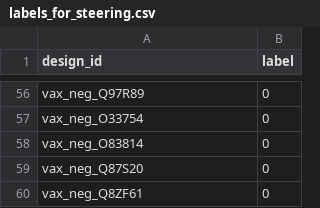
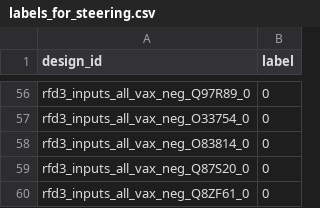
Before and after one commit to michaelwaves/foundry, a CSV file: data_pipelines/vaxijen/labels_for_steering.csv, drawn as a sheet; only a part is shown, gaps mark what is left out; the diff covers the shown part only; the diff names each change by its address in the sheet, - before the commit and + after, or states it on an @@ line.

Commit message:
patch build_inputs.py to match design_id format expected by inference engine'

```diff
--- a/data_pipelines/vaxijen/labels_for_steering.csv
+++ b/data_pipelines/vaxijen/labels_for_steering.csv
-A56 (design_id): vax_neg_Q97R89
+A56 (design_id): rfd3_inputs_all_vax_neg_Q97R89_0
-A57 (design_id): vax_neg_O33754
+A57 (design_id): rfd3_inputs_all_vax_neg_O33754_0
-A58 (design_id): vax_neg_O83814
+A58 (design_id): rfd3_inputs_all_vax_neg_O83814_0
-A59 (design_id): vax_neg_Q87S20
+A59 (design_id): rfd3_inputs_all_vax_neg_Q87S20_0
-A60 (design_id): vax_neg_Q8ZF61
+A60 (design_id): rfd3_inputs_all_vax_neg_Q8ZF61_0
```
Also changed, not shown: 54 edited cells elsewhere in this file, 4 other files.
